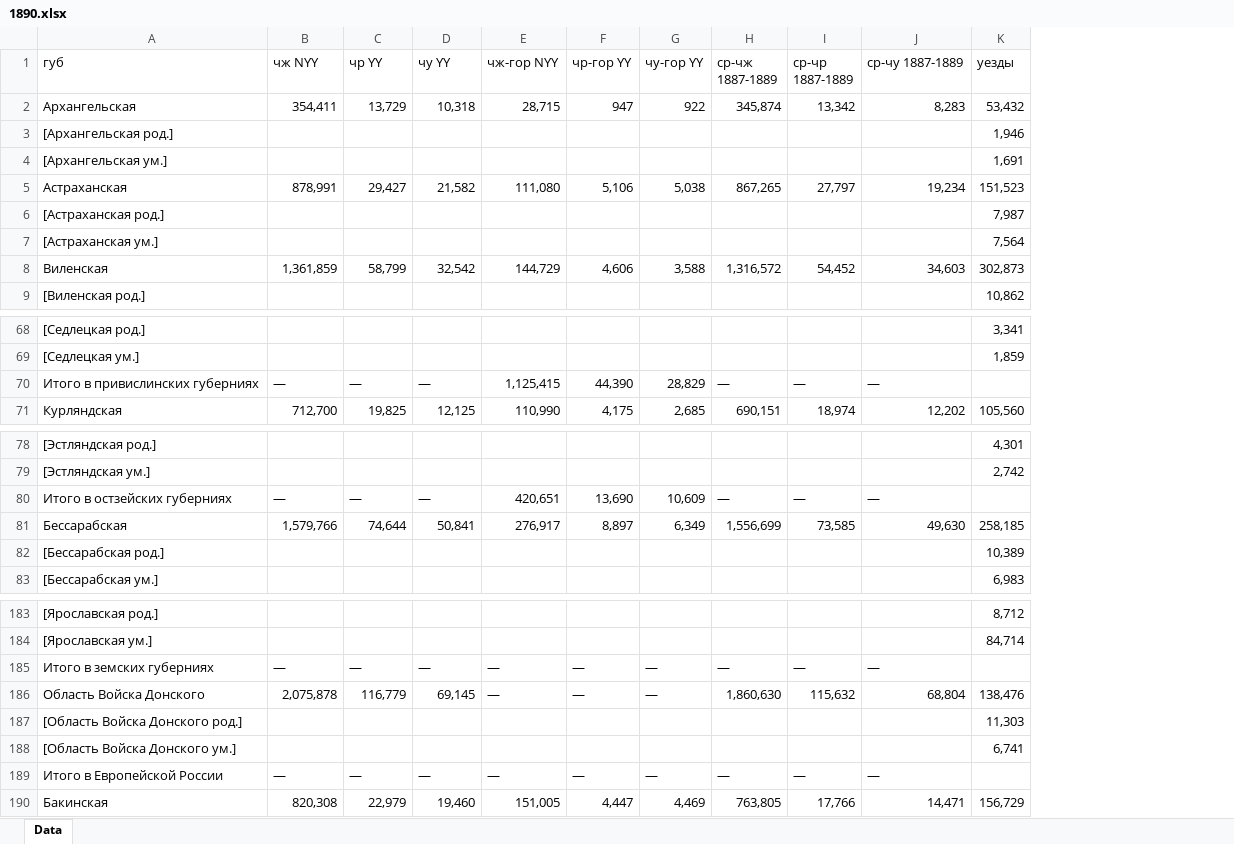
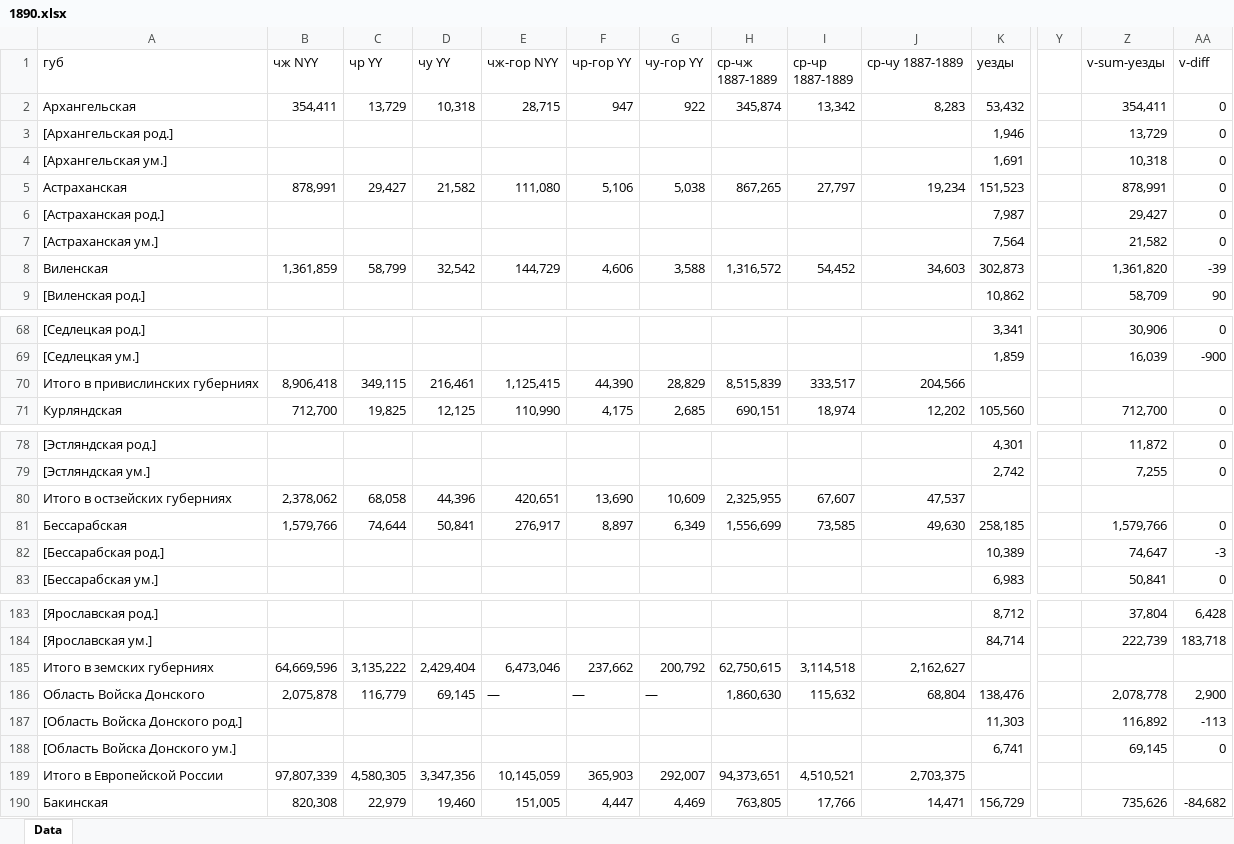
Before and after one commit to oboguev/RTSS, an Excel workbook: rtss-pre1917/src/main/resources/ugvi/year-volumes/1890.xlsx, sheet Data, drawn as a sheet; only a part is shown, gaps mark what is left out; values as stored, in another font and other column widths than the file's, no cell formats; the diff covers the shown part only; the diff names each change by its address in the sheet, - before the commit and + after, or states it on an @@ line.

Commit message:
misc

```diff
--- a/rtss-pre1917/src/main/resources/ugvi/year-volumes/1890.xlsx (sheet Data)
+++ b/rtss-pre1917/src/main/resources/ugvi/year-volumes/1890.xlsx (sheet Data)
+column Y, empty
+column Z (v-sum-уезды), rows 2-9: 354,411 | 13,729 | 10,318 | 878,991 | 29,427 | 21,582 | 1,361,820 | 58,709; rows 68-71: 30,906 | 16,039 |  | 712,700; rows 78-83: 11,872 | 7,255 |  | 1,579,766 | 74,647 | 50,841; rows 183-190: 37,804 | 222,739 |  | 2,078,778 | 116,892 | 69,145 |  | 735,626
+column AA (v-diff), rows 2-9: 0 | 0 | 0 | 0 | 0 | 0 | -39 | 90; rows 68-71: 0 | -900 |  | 0; rows 78-83: 0 | 0 |  | 0 | -3 | 0; rows 183-190: 6,428 | 183,718 |  | 2,900 | -113 | 0 |  | -84,682
-B70 (чж NYY): —
+B70 (чж NYY): 8,906,418
-C70 (чр YY): —
+C70 (чр YY): 349,115
-D70 (чу YY): —
+D70 (чу YY): 216,461
-H70 (ср-чж 1887-1889): —
+H70 (ср-чж 1887-1889): 8,515,839
-I70 (ср-чр 1887-1889): —
+I70 (ср-чр 1887-1889): 333,517
-J70 (ср-чу 1887-1889): —
+J70 (ср-чу 1887-1889): 204,566
-B80 (чж NYY): —
+B80 (чж NYY): 2,378,062
-C80 (чр YY): —
+C80 (чр YY): 68,058
-D80 (чу YY): —
+D80 (чу YY): 44,396
-H80 (ср-чж 1887-1889): —
+H80 (ср-чж 1887-1889): 2,325,955
-I80 (ср-чр 1887-1889): —
+I80 (ср-чр 1887-1889): 67,607
-J80 (ср-чу 1887-1889): —
+J80 (ср-чу 1887-1889): 47,537
-B185 (чж NYY): —
+B185 (чж NYY): 64,669,596
-C185 (чр YY): —
+C185 (чр YY): 3,135,222
-D185 (чу YY): —
+D185 (чу YY): 2,429,404
-E185 (чж-гор NYY): —
+E185 (чж-гор NYY): 6,473,046
-F185 (чр-гор YY): —
+F185 (чр-гор YY): 237,662
-G185 (чу-гор YY): —
+G185 (чу-гор YY): 200,792
-H185 (ср-чж 1887-1889): —
+H185 (ср-чж 1887-1889): 62,750,615
-I185 (ср-чр 1887-1889): —
+I185 (ср-чр 1887-1889): 3,114,518
-J185 (ср-чу 1887-1889): —
+J185 (ср-чу 1887-1889): 2,162,627
-B189 (чж NYY): —
+B189 (чж NYY): 97,807,339
-C189 (чр YY): —
+C189 (чр YY): 4,580,305
-D189 (чу YY): —
+D189 (чу YY): 3,347,356
-E189 (чж-гор NYY): —
+E189 (чж-гор NYY): 10,145,059
-F189 (чр-гор YY): —
+F189 (чр-гор YY): 365,903
-G189 (чу-гор YY): —
+G189 (чу-гор YY): 292,007
-H189 (ср-чж 1887-1889): —
+H189 (ср-чж 1887-1889): 94,373,651
-I189 (ср-чр 1887-1889): —
+I189 (ср-чр 1887-1889): 4,510,521
-J189 (ср-чу 1887-1889): —
+J189 (ср-чу 1887-1889): 2,703,375
```
Also changed, not shown: 21 edited cells elsewhere in this sheet, cell formats.
